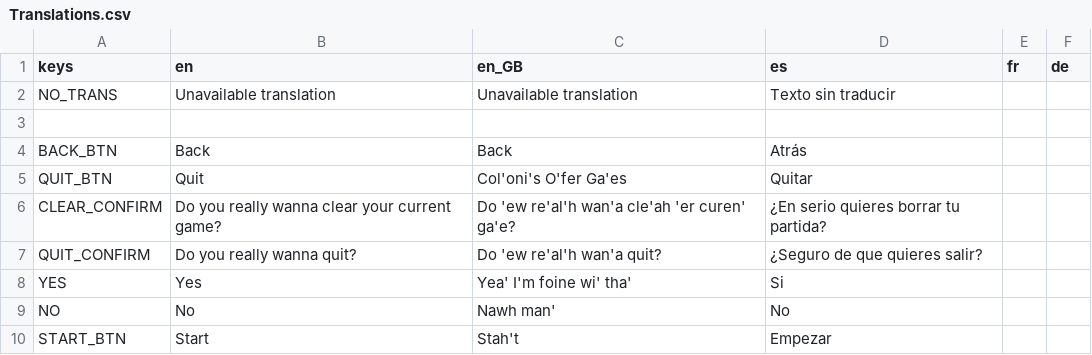
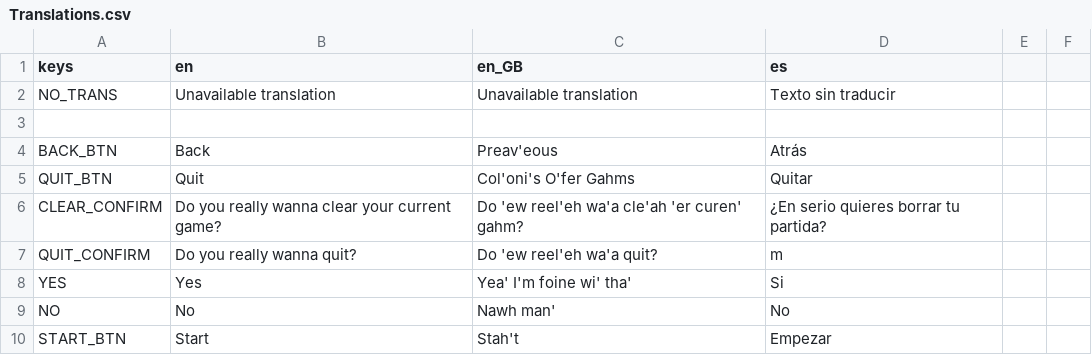
Before and after one commit to IAmCheeseman/red-nivis, a CSV file: Translations/Translations.csv, drawn as a sheet; only a part is shown; the diff covers the shown part only.

```diff
--- a/Translations/Translations.csv
+++ b/Translations/Translations.csv
@@ -1 +1 @@
-keys,en,en_GB,es,fr,de
+keys,en,en_GB,es
@@ -4,4 +4,4 @@ NO_TRANS,Unavailable translation,Unavailable translation,Texto sin traducir,,
-BACK_BTN,Back,Back,Atrás,,
-QUIT_BTN,Quit,Col'oni's O'fer Ga'es,Quitar,,
-CLEAR_CONFIRM,Do you really wanna clear your current game?,Do 'ew re'al'h wan'a cle'ah 'er curen' ga'e?,¿En serio quieres borrar tu partida?,,
-QUIT_CONFIRM,Do you really wanna quit?,Do 'ew re'al'h wan'a quit?,¿Seguro de que quieres salir?,,
+BACK_BTN,Back,Preav'eous,Atrás
+QUIT_BTN,Quit,Col'oni's O'fer Gahms,Quitar
+CLEAR_CONFIRM,Do you really wanna clear your current game?,Do 'ew reel'eh wa'a cle'ah 'er curen' gahm?,¿En serio quieres borrar tu partida?
+QUIT_CONFIRM,Do you really wanna quit?,Do 'ew reel'eh wa'a quit?,m
```
Also changed, not shown: 13 edited cells elsewhere in this file, 7 other files.
